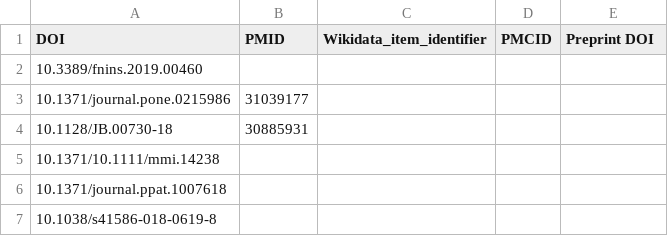
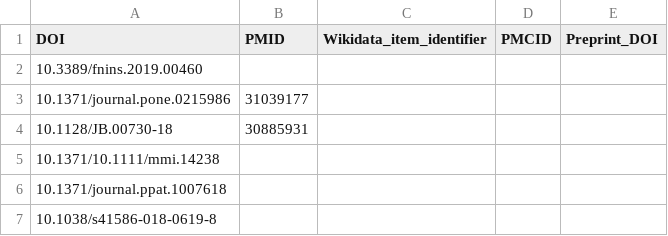
Before and after one commit to foerstner-lab/Publication_list, a TSV file: Publications.tsv, drawn as a sheet; only a part is shown.

Commit message:
Add identifier

```diff
--- a/Publications.tsv
+++ b/Publications.tsv
@@ -1,2 +1,2 @@
-DOI	PMID	Wikidata_item_identifier	PMCID	Preprint DOI
+DOI	PMID	Wikidata_item_identifier	PMCID	Preprint_DOI
 10.3389/fnins.2019.00460				
```
